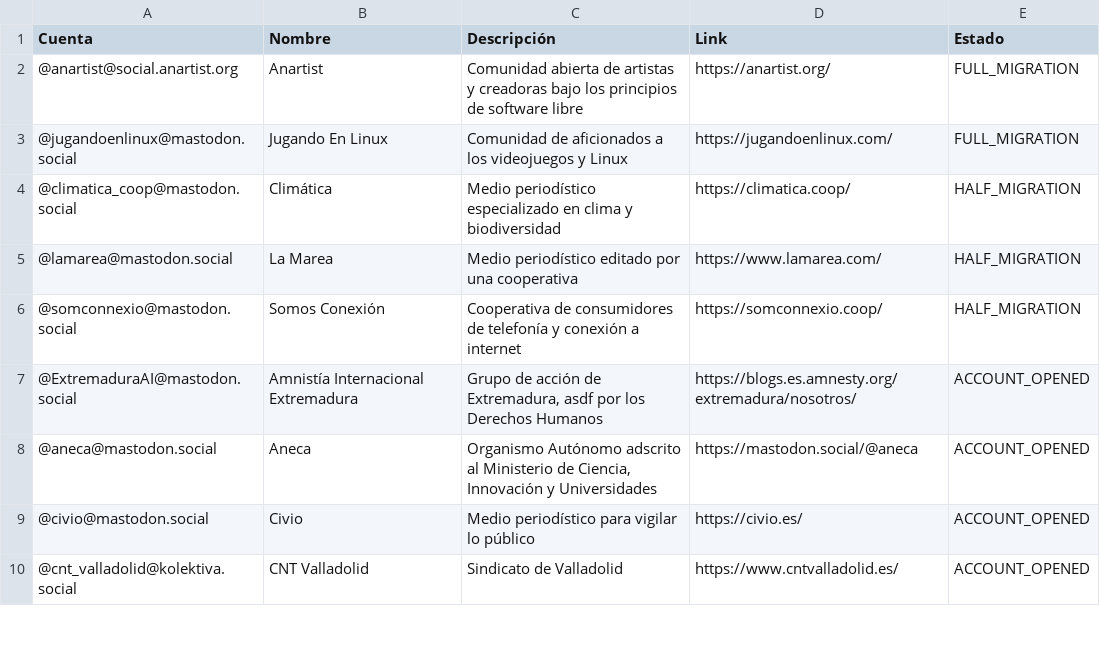
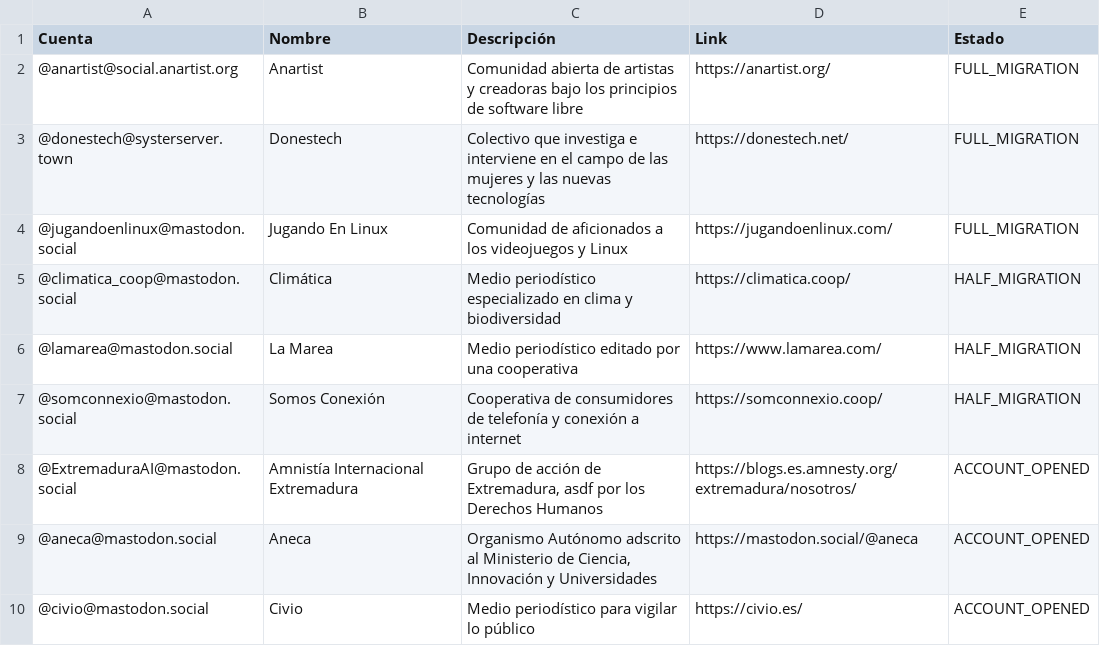
Before and after one commit to Nokorpo/spain-into-the-fediverse, a CSV file: table.csv, drawn as a sheet; only a part is shown; the shorter side is filled out with more unchanged rows; the diff names each change by its address in the sheet, - before the commit and + after, or states it on an @@ line.

Commit message:
Add Donestech

```diff
--- a/table.csv
+++ b/table.csv
+row 3: @donestech@systerserver.town | Donestech | Colectivo que investiga e interviene en el campo de las mujeres y las nuevas tecnologías | https://donestech.net/ | FULL_MIGRATION
```
Also changed, not shown: accounts.csv, references.csv, 1 other file.
